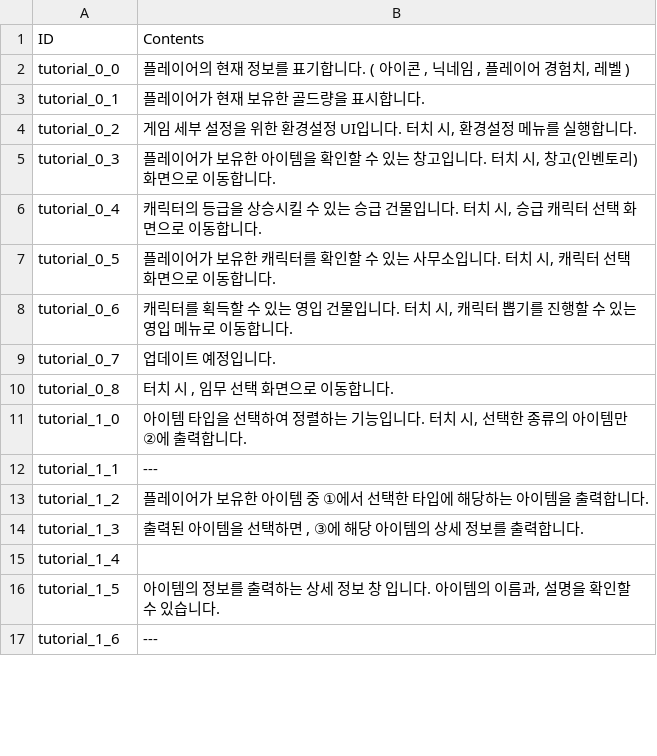
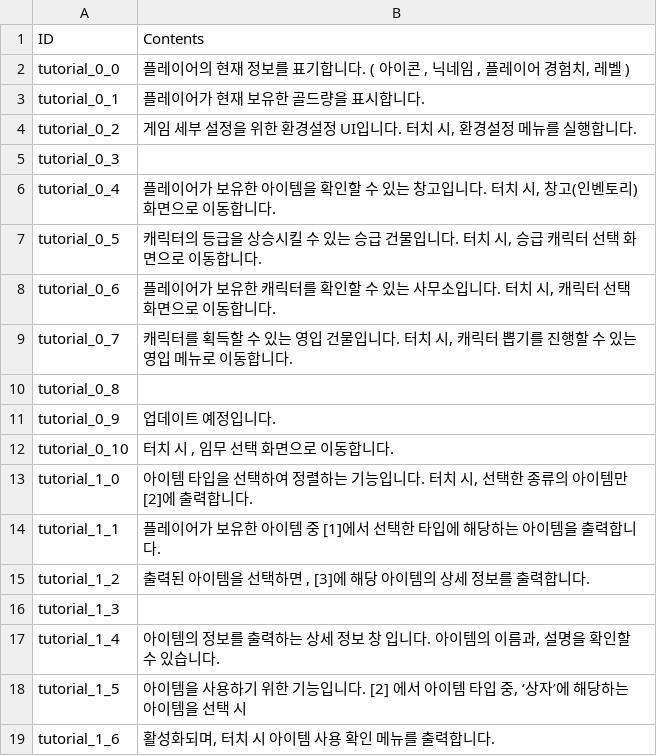
Before and after one commit to rockdo4/metacraft, a CSV file: Assets/Tables/StringTable_Tutorial.csv, drawn as a sheet; only a part is shown; the diff covers the shown part only.

```diff
--- a/Assets/Tables/StringTable_Tutorial.csv
+++ b/Assets/Tables/StringTable_Tutorial.csv
@@ -4,14 +4,16 @@ tutorial_0_1;플레이어가 현재 보유한 골드량을 표시합니다.
 tutorial_0_2;게임 세부 설정을 위한 환경설정 UI입니다. 터치 시, 환경설정 메뉴를 실행합니다.
-tutorial_0_3;플레이어가 보유한 아이템을 확인할 수 있는 창고입니다. 터치 시, 창고(인벤토리)화면으로 이동합니다.
-tutorial_0_4;캐릭터의 등급을 상승시킬 수 있는 승급 건물입니다. 터치 시, 승급 캐릭터 선택 화면으로 이동합니다.
-tutorial_0_5;플레이어가 보유한 캐릭터를 확인할 수 있는 사무소입니다. 터치 시, 캐릭터 선택 화면으로 이동합니다.
-tutorial_0_6;캐릭터를 획득할 수 있는 영입 건물입니다. 터치 시, 캐릭터 뽑기를 진행할 수 있는 영입 메뉴로 이동합니다.
-tutorial_0_7;업데이트 예정입니다.
-tutorial_0_8;터치 시 , 임무 선택 화면으로 이동합니다.
-tutorial_1_0;아이템 타입을 선택하여 정렬하는 기능입니다. 터치 시, 선택한 종류의 아이템만 ②에 출력합니다.
-tutorial_1_1; ---
-tutorial_1_2;플레이어가 보유한 아이템 중 ①에서 선택한 타입에 해당하는 아이템을 출력합니다.
-tutorial_1_3;출력된 아이템을 선택하면 , ③에 해당 아이템의 상세 정보를 출력합니다.
-tutorial_1_4;
-tutorial_1_5;아이템의 정보를 출력하는 상세 정보 창 입니다. 아이템의 이름과, 설명을 확인할 수 있습니다.
-tutorial_1_6; ---
+tutorial_0_3;
+tutorial_0_4;플레이어가 보유한 아이템을 확인할 수 있는 창고입니다. 터치 시, 창고(인벤토리)화면으로 이동합니다.
+tutorial_0_5;캐릭터의 등급을 상승시킬 수 있는 승급 건물입니다. 터치 시, 승급 캐릭터 선택 화면으로 이동합니다.
+tutorial_0_6;플레이어가 보유한 캐릭터를 확인할 수 있는 사무소입니다. 터치 시, 캐릭터 선택 화면으로 이동합니다.
+tutorial_0_7;캐릭터를 획득할 수 있는 영입 건물입니다. 터치 시, 캐릭터 뽑기를 진행할 수 있는 영입 메뉴로 이동합니다.
+tutorial_0_8;
+tutorial_0_9;업데이트 예정입니다.
+tutorial_0_10;터치 시 , 임무 선택 화면으로 이동합니다.
+tutorial_1_0;아이템 타입을 선택하여 정렬하는 기능입니다. 터치 시, 선택한 종류의 아이템만 [2]에 출력합니다.
+tutorial_1_1;플레이어가 보유한 아이템 중 [1]에서 선택한 타입에 해당하는 아이템을 출력합니다.
+tutorial_1_2;출력된 아이템을 선택하면 , [3]에 해당 아이템의 상세 정보를 출력합니다.
+tutorial_1_3;
+tutorial_1_4;아이템의 정보를 출력하는 상세 정보 창 입니다. 아이템의 이름과, 설명을 확인할 수 있습니다.
+tutorial_1_5;아이템을 사용하기 위한 기능입니다. [2] 에서 아이템 타입 중, ‘상자’에 해당하는 아이템을 선택 시
+tutorial_1_6;활성화되며, 터치 시 아이템 사용 확인 메뉴를 출력합니다.
```
Also changed, not shown: 15 removed rows and 33 edited cells elsewhere in this file, Assets/Tables/TutorialTable.csv, 1 other file.
